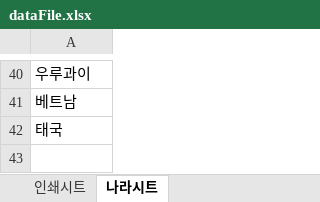
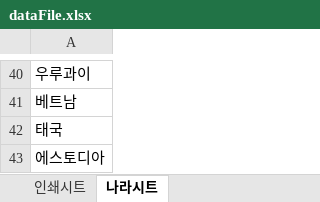
Before and after one commit to resten1497/dalmac_logo_generator, an Excel workbook: dataFile.xlsx, sheet 나라시트, drawn as a sheet; only a part is shown, gaps mark what is left out; values as stored, in another font and other column widths than the file's, no borders; the diff names each change by its address in the sheet, - before the commit and + after, or states it on an @@ line.

```diff
--- a/dataFile.xlsx (sheet 나라시트)
+++ b/dataFile.xlsx (sheet 나라시트)
+row 43: 에스토디아
```
Also changed, not shown: 2 other files.
